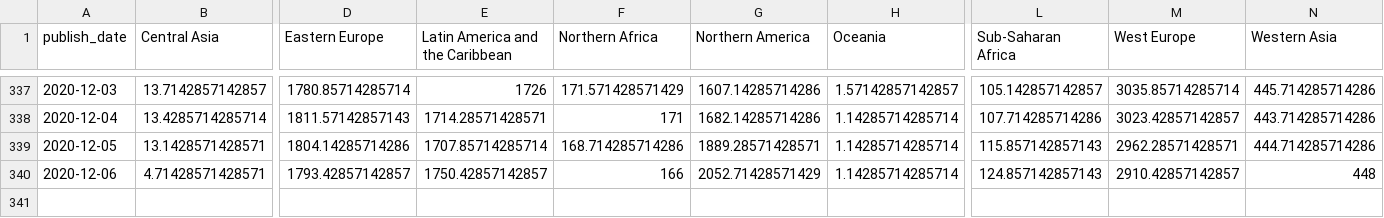
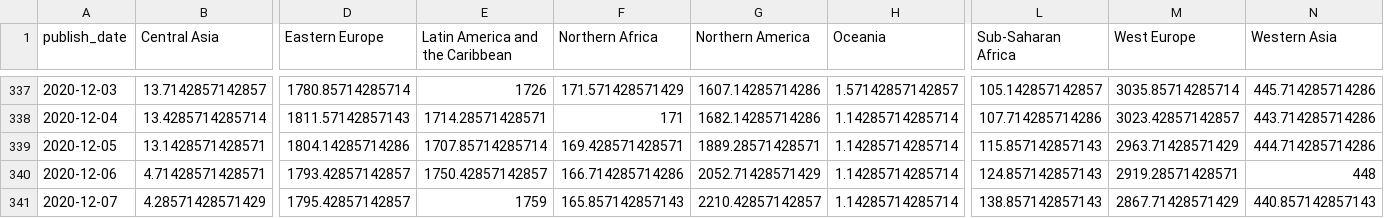
Before and after one commit to mitsuoxv/covid, a CSV file: data/new_deaths_7ma_by_region.csv, drawn as a sheet; only a part is shown, gaps mark what is left out; rows hold the shown columns only; the diff names each change by its address in the sheet, - before the commit and + after, or states it on an @@ line.

```diff
--- a/data/new_deaths_7ma_by_region.csv
+++ b/data/new_deaths_7ma_by_region.csv
-F339 (Northern Africa): 168.714285714286
+F339 (Northern Africa): 169.428571428571
-M339 (West Europe): 2962.28571428571
+M339 (West Europe): 2963.71428571429
-F340 (Northern Africa): 166
+F340 (Northern Africa): 166.714285714286
-M340 (West Europe): 2910.42857142857
+M340 (West Europe): 2919.28571428571
+row 341: 2020-12-07 | 4.28571428571429 | 1795.42857142857 | 1759 | 165.857142857143 | 2210.42857142857 | 1.14285714285714 | 138.857142857143 | 2867.71428571429 | 440.857142857143
```
Also changed, not shown: data/new_conf_7ma_by_region.csv, data/new_conf_7ma_europe.csv, 11 other files.
